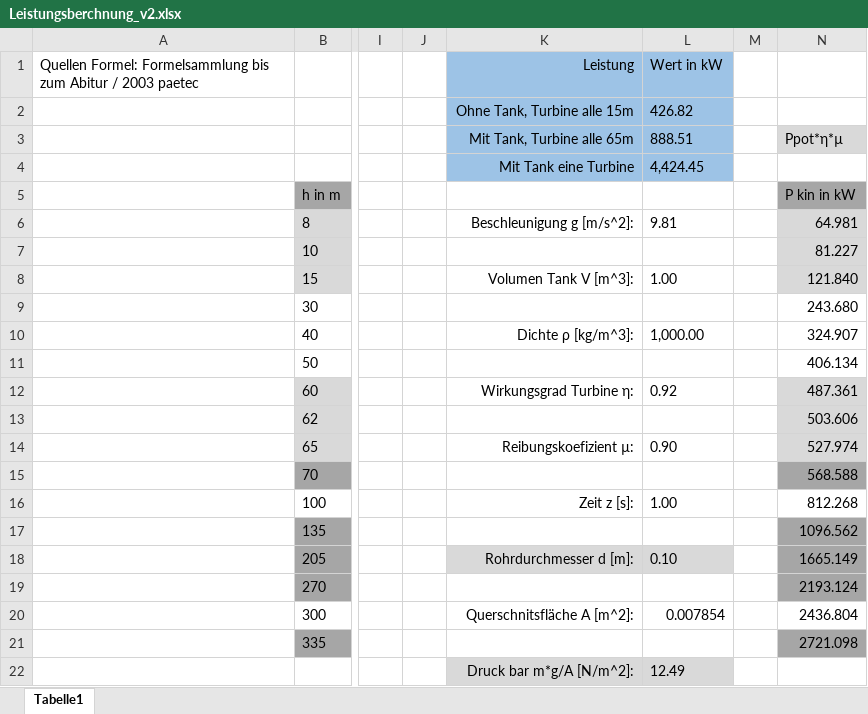
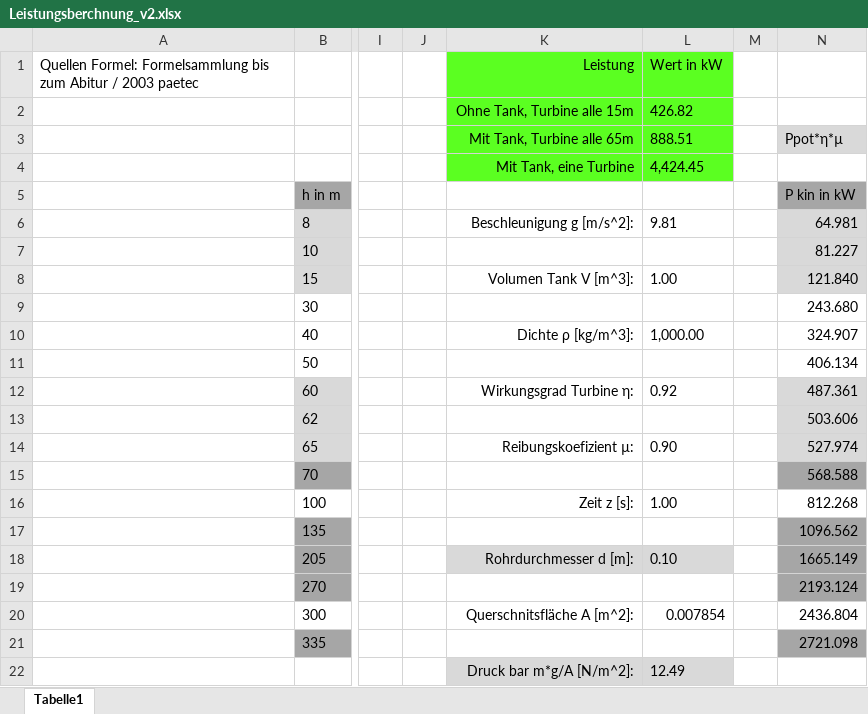
Before and after one commit to Swissmade41/Pro1, an Excel workbook: PflichtenheftTech/Ext_files/Leistungsberchnung_v2.xlsx, sheet Tabelle1, drawn as a sheet; only a part is shown, gaps mark what is left out; values as stored, in another font and other column widths than the file's, no borders; table styles not drawn; the diff names each change by its address in the sheet, - before the commit and + after, or states it on an @@ line.

Commit message:
Tabelle verschönert

```diff
--- a/PflichtenheftTech/Ext_files/Leistungsberchnung_v2.xlsx (sheet Tabelle1)
+++ b/PflichtenheftTech/Ext_files/Leistungsberchnung_v2.xlsx (sheet Tabelle1)
-K1:L4 fill: #9DC3E6
+K1:L4 fill: #5BFF21
-K4: Mit Tank eine Turbine
+K4: Mit Tank, eine Turbine
```
